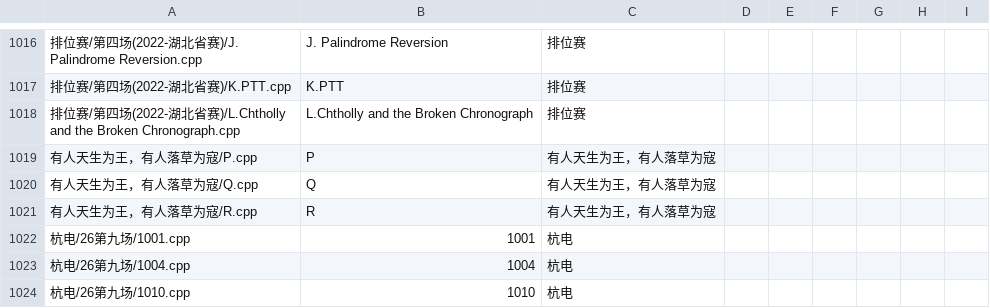
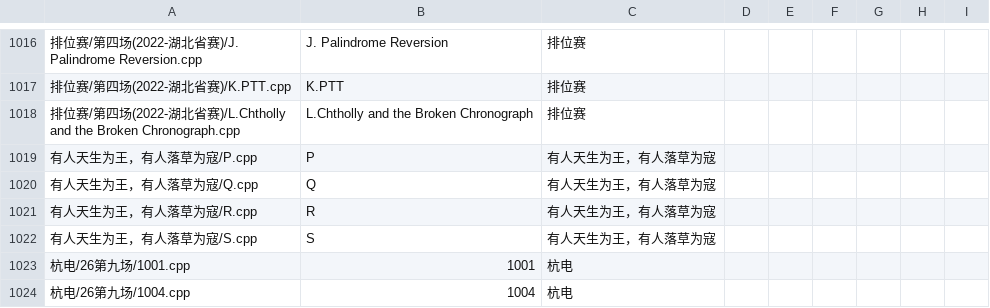
Before and after one commit to ZFM-1208/ACM-Algorithm, a CSV file: problem-notes.csv, drawn as a sheet; only a part is shown, gaps mark what is left out; the shorter side is filled out with more unchanged rows; the diff names each change by its address in the sheet, - before the commit and + after, or states it on an @@ line.

Commit message:
有人天生为王，有人落草为寇

```diff
--- a/problem-notes.csv
+++ b/problem-notes.csv
+row 1022: 有人天生为王，有人落草为寇/S.cpp | S | 有人天生为王，有人落草为寇
```
Also changed, not shown: 2 other files.
